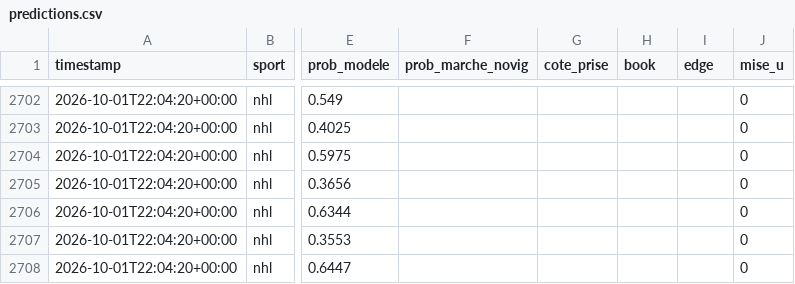
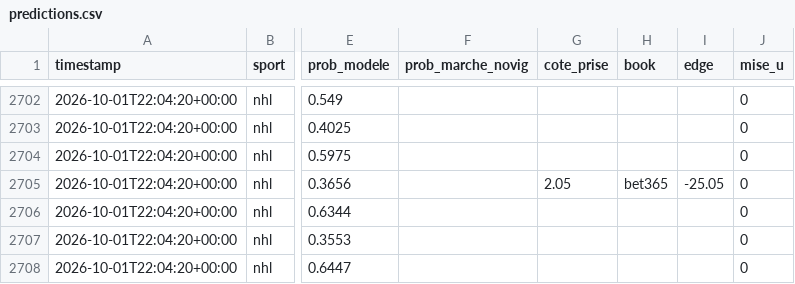
Before and after one commit to Mathv25/nhl-betting-signal, a CSV file: data/predictions.csv, drawn as a sheet; only a part is shown, gaps mark what is left out; the diff names each change by its address in the sheet, - before the commit and + after, or states it on an @@ line.

Commit message:
Cote saisie 2026-10-01 22:18

```diff
--- a/data/predictions.csv
+++ b/data/predictions.csv
-G2705 (cote_prise): (empty)
+G2705 (cote_prise): 2.05
-H2705 (book): (empty)
+H2705 (book): bet365
-I2705 (edge): (empty)
+I2705 (edge): -25.05
```
